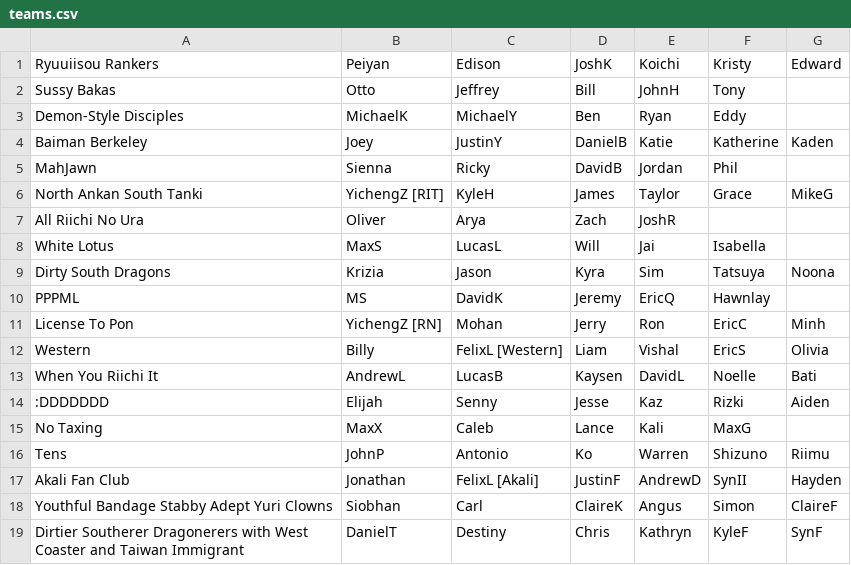
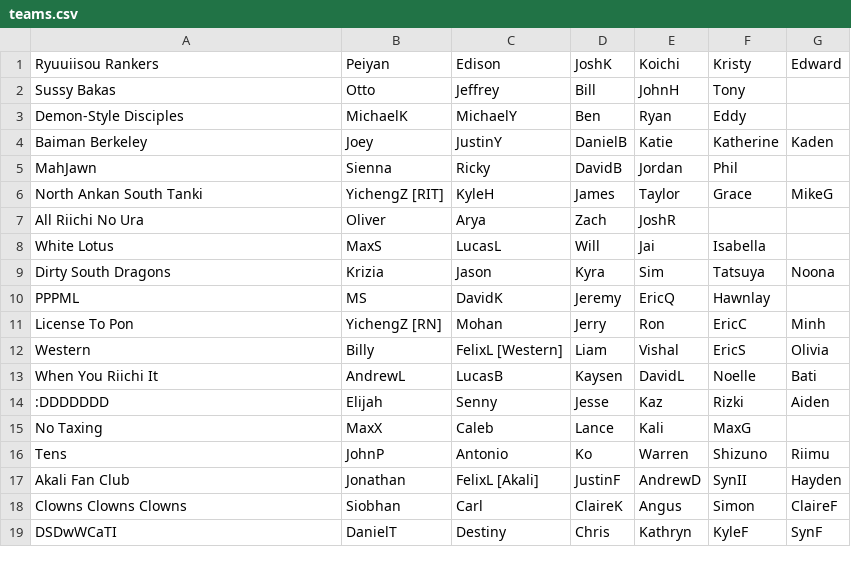
Before and after one commit to Redorangegamez/MJSTeamLeagueBot, a CSV file: teams.csv, drawn as a sheet.

Commit message:
Update teams.csv

```diff
--- a/teams.csv
+++ b/teams.csv
@@ -17,3 +17,3 @@ Tens,JohnP,Antonio,Ko,Warren,Shizuno,Riimu,
 Akali Fan Club,Jonathan,FelixL [Akali],JustinF,AndrewD,SynII,Hayden,
-Youthful Bandage Stabby Adept Yuri Clowns,Siobhan,Carl,ClaireK,Angus,Simon,ClaireF,
-Dirtier Southerer Dragonerers with West Coaster and Taiwan Immigrant,DanielT,Destiny,Chris,Kathryn,KyleF,SynF,
+Clowns Clowns Clowns,Siobhan,Carl,ClaireK,Angus,Simon,ClaireF,
+DSDwWCaTI,DanielT,Destiny,Chris,Kathryn,KyleF,SynF,
```
